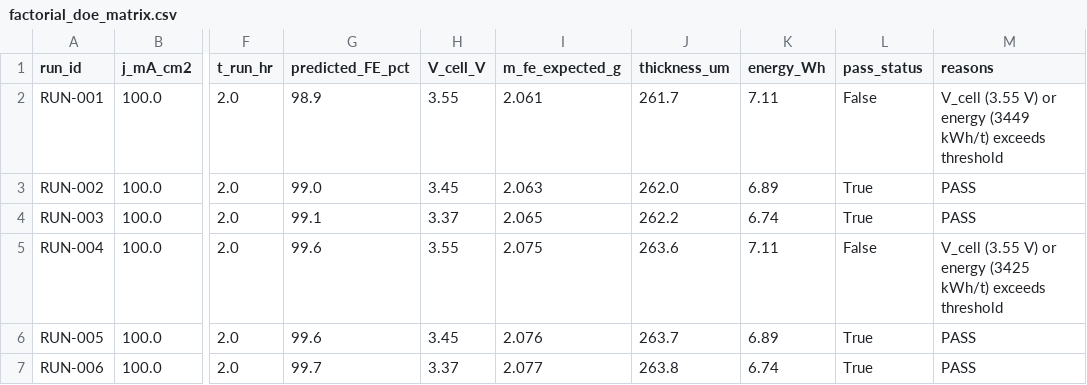
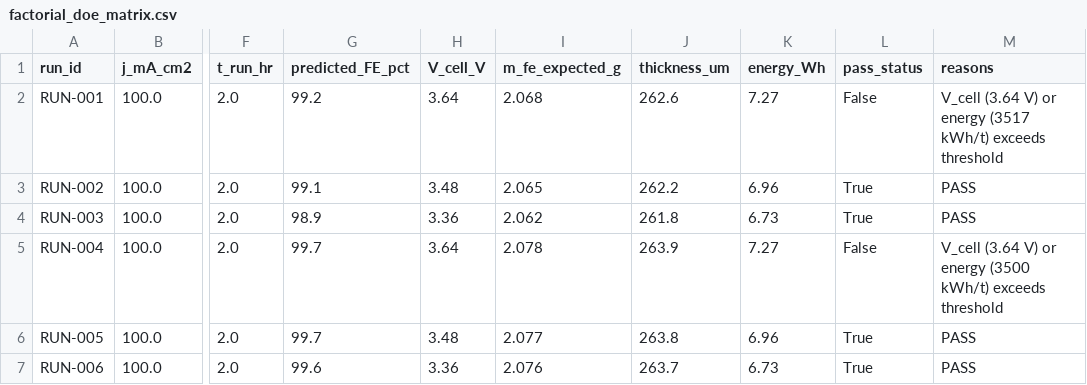
Before and after one commit to sblaplace/aqueous_electrowinning_steel, a CSV file: experiments/data/factorial_doe_matrix.csv, drawn as a sheet; only a part is shown, gaps mark what is left out; the diff covers the shown part only; the diff names each change by its address in the sheet, - before the commit and + after, or states it on an @@ line.

Commit message:
chore(artifacts): regenerate committed artifacts affected by the three physics threads
Fresh full-grade runs of the generators whose chains these threads
touch (speciation, operating_window, pulse, reference-cell design and
deployment, coupled/system/digital twin, experimental matrix,
theory_confidence, dark_mill, G0 observability; master report +
dashboard via 'aq-steel --quick', its committed recipe).

Two distinct delta classes, verified by re-running the base commit
(37039f4) in a detached worktree:
- physics drift from these threads (small): V_cell shifts of
  0.02-7 mV, kappa +0.04%, mixture gamma(Fe2+) -0.9% (Kobylin wiring);
  pulse-reverse FE/rate numbers (honest BV split).
- pre-existing staleness at base (large, unrelated to these threads):
  committed operating_window (FE 69->98%, j_lim 139->244 mA/cm2),
  reference-cell V_cell (5.845->5.668 V), system_twin (n_stacks
  25->46), dark_mill, theory_confidence and the DOE csv did NOT match
  a fresh run of their own committed code (PR #43-era code moved after
  artifact regeneration). Regeneration fixes REPO_OUTPUT_POLICY.md
  defect class #2 (stale committed outputs) for these files.

Deliberately NOT touched: generators outside the dependency closure of
the changed modules whose committed artifacts are stale at base in the
same way (transport, electrochemistry, hull_cell, EIS, voltammetry,
carburization/carbon-potential/tempering/thermomechanical, P&ID, cell
architecture figures) - flagged for a dedicated staleness sweep.
master_report.json remains the --quick variant per its own stamp
(pre-existing policy defect class #1: a screening variant committed as
the publication artifact; not made worse, needs its own fix).
dark_mill regenerates 5 scenarios while the repo tracks 3 (curated
subset; extra 2 left untracked as before).

Coupled-cell-physics and digital-twin JSON/CSVs were byte-identical
under the fresh runs and are unchanged; digital-twin PNGs carry the
small physic drift.

Co-authored-by: arena-agent <297053741+arena-agent@users.noreply.github.com>

```diff
--- a/experiments/data/factorial_doe_matrix.csv
+++ b/experiments/data/factorial_doe_matrix.csv
-G2 (predicted_FE_pct): 98.9
+G2 (predicted_FE_pct): 99.2
-H2 (V_cell_V): 3.55
+H2 (V_cell_V): 3.64
-I2 (m_fe_expected_g): 2.061
+I2 (m_fe_expected_g): 2.068
-J2 (thickness_um): 261.7
+J2 (thickness_um): 262.6
-K2 (energy_Wh): 7.11
+K2 (energy_Wh): 7.27
-M2 (reasons): V_cell (3.55 V) or energy (3449 kWh/t) exceeds…
+M2 (reasons): V_cell (3.64 V) or energy (3517 kWh/t) exceeds…
-G3 (predicted_FE_pct): 99.0
+G3 (predicted_FE_pct): 99.1
-H3 (V_cell_V): 3.45
+H3 (V_cell_V): 3.48
-I3 (m_fe_expected_g): 2.063
+I3 (m_fe_expected_g): 2.065
-J3 (thickness_um): 262.0
+J3 (thickness_um): 262.2
-K3 (energy_Wh): 6.89
+K3 (energy_Wh): 6.96
-G4 (predicted_FE_pct): 99.1
+G4 (predicted_FE_pct): 98.9
-H4 (V_cell_V): 3.37
+H4 (V_cell_V): 3.36
-I4 (m_fe_expected_g): 2.065
+I4 (m_fe_expected_g): 2.062
-J4 (thickness_um): 262.2
+J4 (thickness_um): 261.8
-K4 (energy_Wh): 6.74
+K4 (energy_Wh): 6.73
-G5:G6 (predicted_FE_pct): 99.6
+G5:G6 (predicted_FE_pct): 99.7
-H5 (V_cell_V): 3.55
+H5 (V_cell_V): 3.64
-I5 (m_fe_expected_g): 2.075
+I5 (m_fe_expected_g): 2.078
-J5 (thickness_um): 263.6
+J5 (thickness_um): 263.9
-K5 (energy_Wh): 7.11
+K5 (energy_Wh): 7.27
-M5 (reasons): V_cell (3.55 V) or energy (3425 kWh/t) exceeds…
+M5 (reasons): V_cell (3.64 V) or energy (3500 kWh/t) exceeds…
-H6 (V_cell_V): 3.45
+H6 (V_cell_V): 3.48
-I6 (m_fe_expected_g): 2.076
+I6 (m_fe_expected_g): 2.077
-J6 (thickness_um): 263.7
+J6 (thickness_um): 263.8
-K6 (energy_Wh): 6.89
+K6 (energy_Wh): 6.96
-G7 (predicted_FE_pct): 99.7
+G7 (predicted_FE_pct): 99.6
-H7 (V_cell_V): 3.37
+H7 (V_cell_V): 3.36
-I7 (m_fe_expected_g): 2.077
+I7 (m_fe_expected_g): 2.076
-J7 (thickness_um): 263.8
+J7 (thickness_um): 263.7
-K7 (energy_Wh): 6.74
+K7 (energy_Wh): 6.73
```
Also changed, not shown: 71 edited cells elsewhere in this file, 23 other files.
